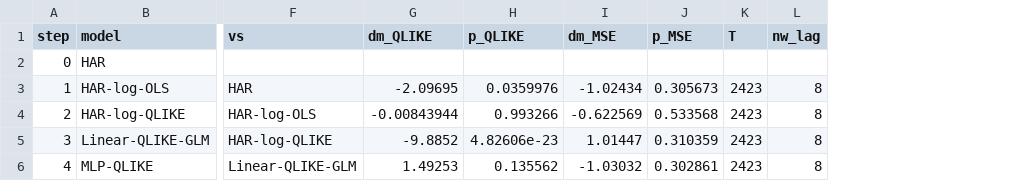
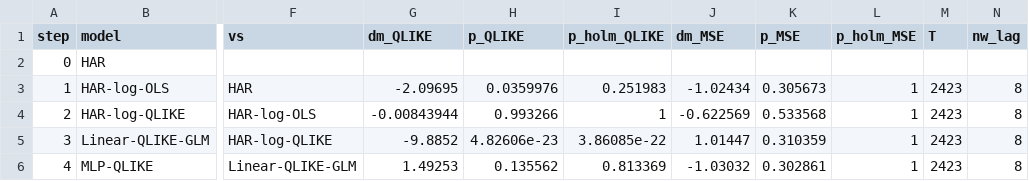
Before and after one commit to TomDemir/realized-vol-forecasting, a CSV file: results/ablation.csv, drawn as a sheet; only a part is shown, gaps mark what is left out; the diff names each change by its address in the sheet, - before the commit and + after, or states it on an @@ line.

```diff
--- a/results/ablation.csv
+++ b/results/ablation.csv
+column I (p_holm_QLIKE), rows 3-6: 0.251983 | 1 | 3.86085e-22 | 0.813369
+column L (p_holm_MSE), rows 3-6: all 1
```
Also changed, not shown: results/metrics.csv, results/mse_concentration.csv, 17 other files.
